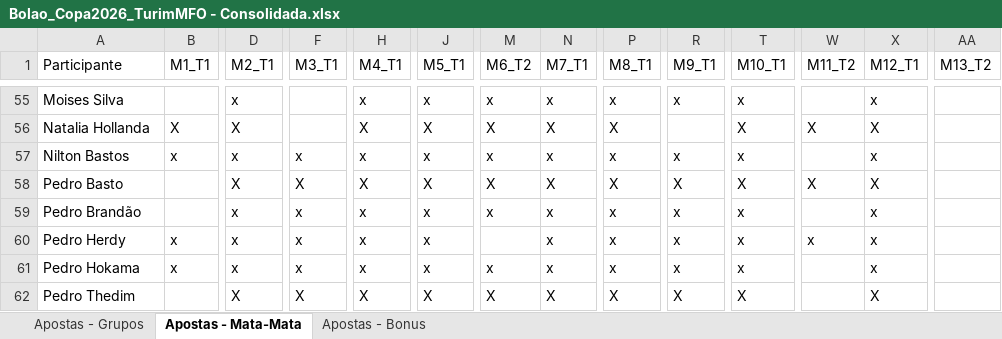
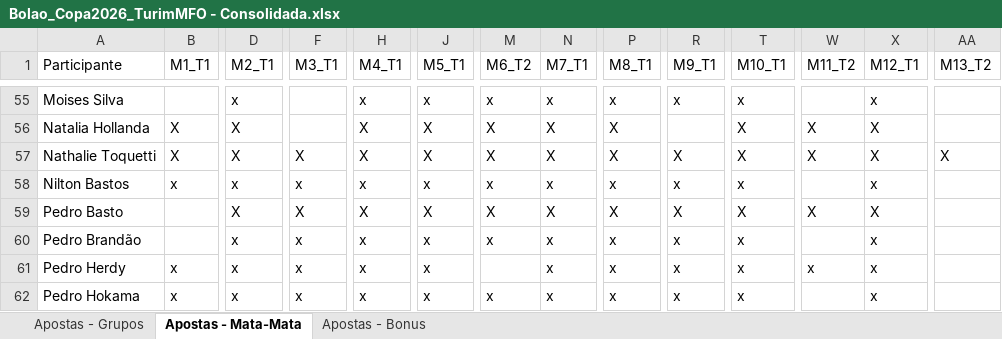
Before and after one commit to pbrandao26/bolao-copa-2026, an Excel workbook: apostas/Bolao_Copa2026_TurimMFO - Consolidada.xlsx, sheet Apostas - Mata-Mata, drawn as a sheet; only a part is shown, gaps mark what is left out; the shorter side is filled out with more unchanged rows; values as stored, in another font and other column widths than the file's, no borders; rows hold the shown columns only; the diff names each change by its address in the sheet, - before the commit and + after, or states it on an @@ line.

```diff
--- a/apostas/Bolao_Copa2026_TurimMFO - Consolidada.xlsx (sheet Apostas - Mata-Mata)
+++ b/apostas/Bolao_Copa2026_TurimMFO - Consolidada.xlsx (sheet Apostas - Mata-Mata)
+row 57: Nathalie Toquetti | X | X | X | X | X | X | X | X | X | X | X | X | X
```
Also changed, not shown: sheet Apostas - Grupos, sheet Apostas - Bonus, 1 other file.
